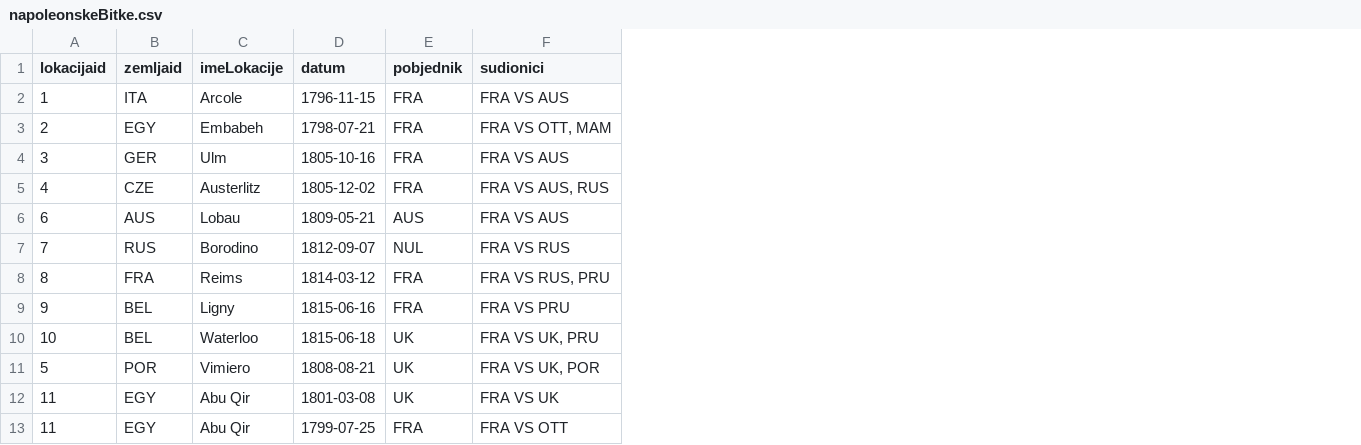
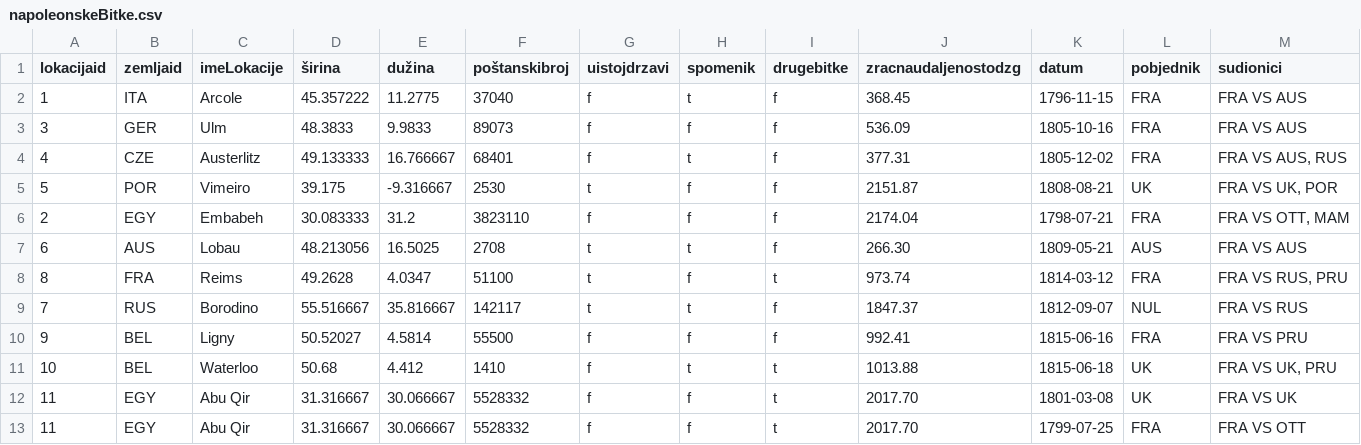
Before and after one commit to LeonOfTheNap/OtvorenoRacunarstvo, a CSV file: napoleonskeBitke.csv, drawn as a sheet; only a part is shown; removed rows and columns are numbered as before the commit, all else as after; rows hold the shown columns only; the diff names each change by its address in the sheet, - before the commit and + after, or states it on an @@ line.

```diff
--- a/napoleonskeBitke.csv
+++ b/napoleonskeBitke.csv
+column D (širina), rows 2-4: 45.357222 | 48.3833 | 49.133333; row 7: 48.213056; rows 9-13: 55.516667 | 50.52027 | 50.68 | 31.316667 | 31.316667
+column E (dužina), rows 2-4: 11.2775 | 9.9833 | 16.766667; row 7: 16.5025; rows 9-13: 35.816667 | 4.5814 | 4.412 | 30.066667 | 30.066667
+column F (poštanskibroj), rows 2-4: 37040 | 89073 | 68401; row 7: 2708; rows 9-13: 142117 | 55500 | 1410 | 5528332 | 5528332
+column G (uistojdrzavi), rows 2-4: all f; row 7: t; rows 9-13: t | f | f | f | f
+column H (spomenik), rows 2-4: t | f | t; row 7: t; rows 9-13: t | f | t | f | f
+column I (drugebitke), rows 2-4: all f; row 7: f; rows 9-13: f | f | t | t | t
+column J (zracnaudaljenostodzg), rows 2-4: 368.45 | 536.09 | 377.31; row 7: 266.30; rows 9-13: 1847.37 | 992.41 | 1013.88 | 2017.70 | 2017.70
+row 5: 5 | POR | Vimeiro | 39.175 | -9.316667 | 2530 | t | f | f | 2151.87 | 1808-08-21 | UK | FRA VS UK, POR
@@ row 3 moved to row 6: 2 @@
-row 11: 5 | POR | Vimiero | 1808-08-21 | UK | FRA VS UK, POR
```
Also changed, not shown: 2 other files.
